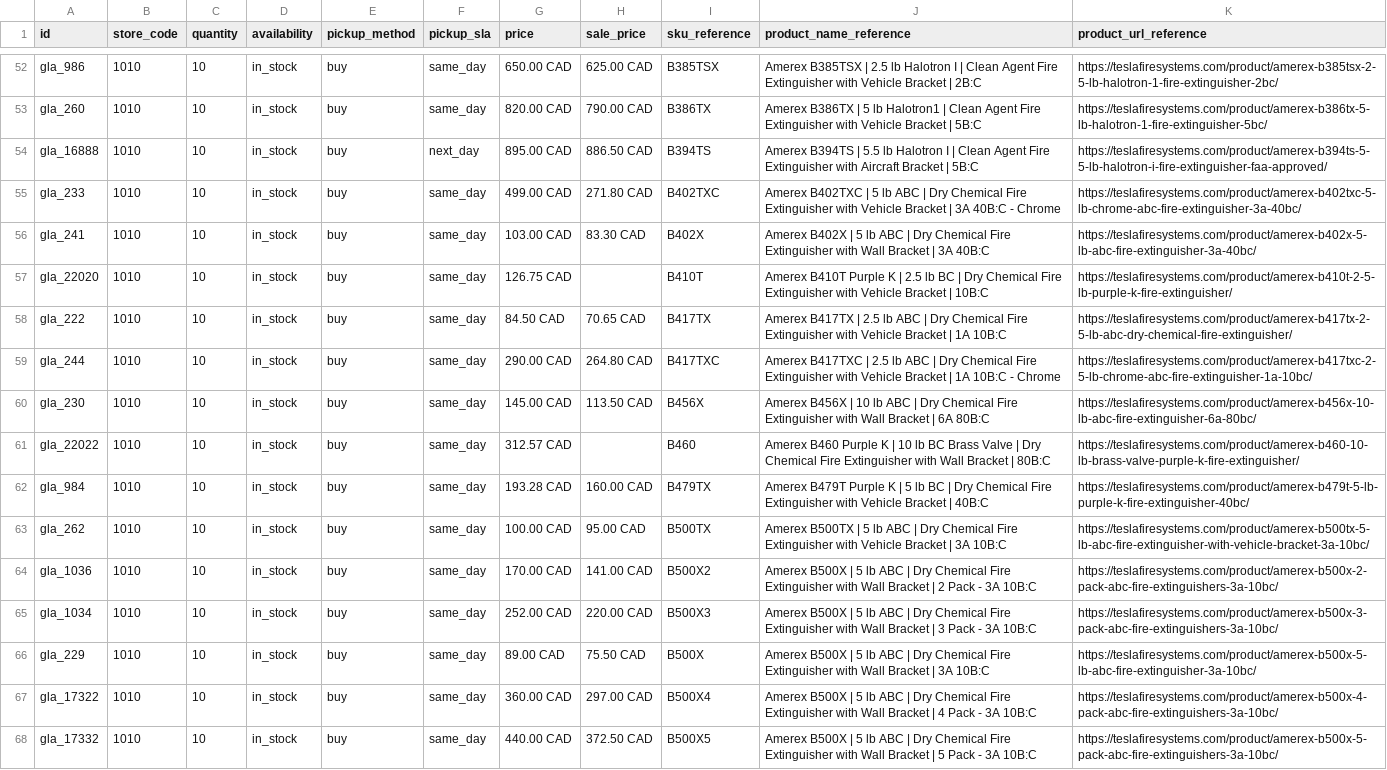
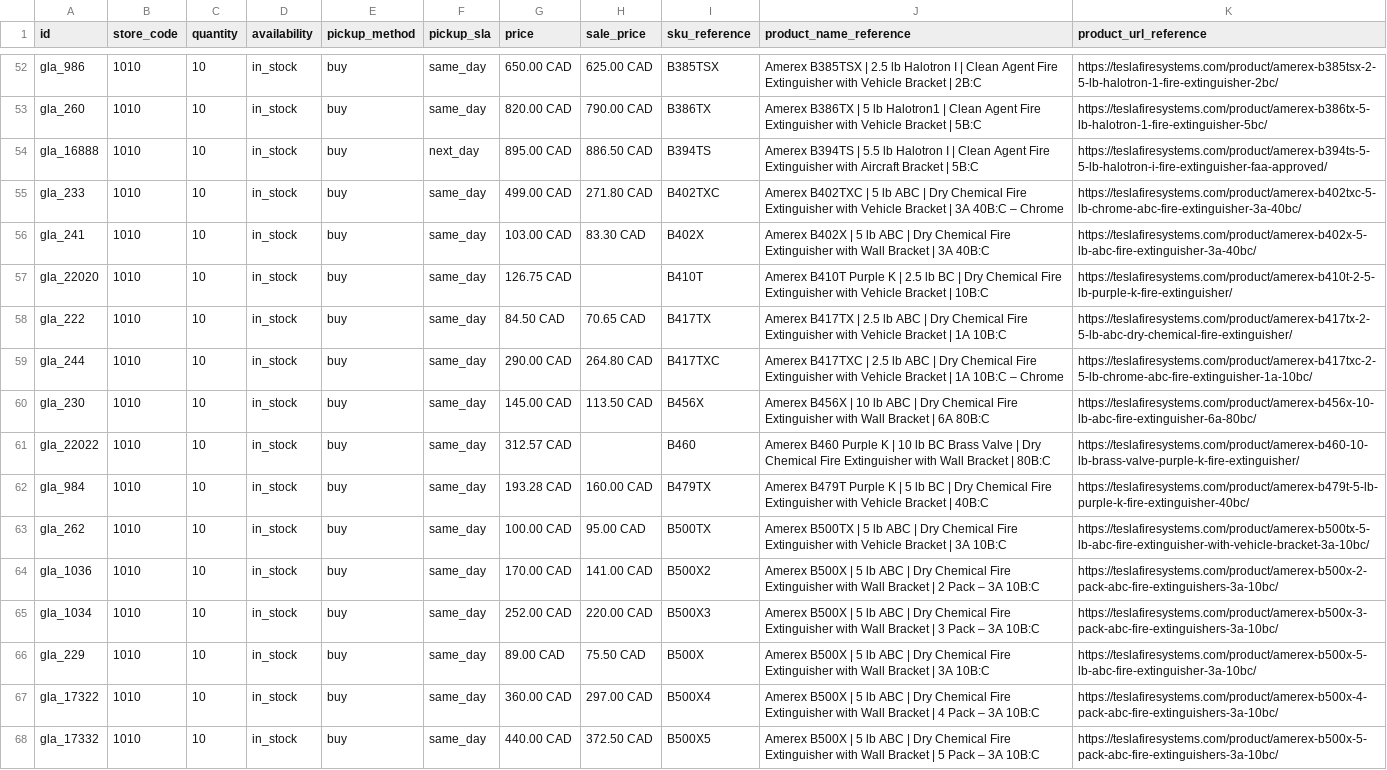
Before and after one commit to SKGroupstor/tesla-fire-systems-inc-canada-feeds, a CSV file: GMC-local-inventory-feed-inc.csv, drawn as a sheet; only a part is shown, gaps mark what is left out; the diff covers the shown part only.

```diff
--- a/GMC-local-inventory-feed-inc.csv
+++ b/GMC-local-inventory-feed-inc.csv
@@ -54,3 +54,3 @@ gla_260,1010,10,in_stock,buy,same_day,820.00 CAD,790.00 CAD,B386TX,Amerex B386TX
 gla_16888,1010,10,in_stock,buy,next_day,895.00 CAD,886.50 CAD,B394TS,Amerex B394TS | 5.5 lb Halotron I | Clean Agent Fire Extinguisher with Aircraft Bracket | 5B:C,https://teslafiresystems.com/product/amerex-b394ts-5-5-lb-halotron-i-fire-extinguisher-faa-approved/
-gla_233,1010,10,in_stock,buy,same_day,499.00 CAD,271.80 CAD,B402TXC,Amerex B402TXC | 5 lb ABC | Dry Chemical Fire Extinguisher with Vehicle Bracket | 3A 40B:C - Chrome,https://teslafiresystems.com/product/amerex-b402txc-5-lb-chrome-abc-fire-extinguisher-3a-40bc/
+gla_233,1010,10,in_stock,buy,same_day,499.00 CAD,271.80 CAD,B402TXC,Amerex B402TXC | 5 lb ABC | Dry Chemical Fire Extinguisher with Vehicle Bracket | 3A 40B:C – Chrome,https://teslafiresystems.com/product/amerex-b402txc-5-lb-chrome-abc-fire-extinguisher-3a-40bc/
 gla_241,1010,10,in_stock,buy,same_day,103.00 CAD,83.30 CAD,B402X,Amerex B402X | 5 lb ABC | Dry Chemical Fire Extinguisher with Wall Bracket | 3A 40B:C,https://teslafiresystems.com/product/amerex-b402x-5-lb-abc-fire-extinguisher-3a-40bc/
@@ -58,3 +58,3 @@ gla_22020,1010,10,in_stock,buy,same_day,126.75 CAD,,B410T,Amerex B410T Purple K
 gla_222,1010,10,in_stock,buy,same_day,84.50 CAD,70.65 CAD,B417TX,Amerex B417TX | 2.5 lb ABC | Dry Chemical Fire Extinguisher with Vehicle Bracket | 1A 10B:C,https://teslafiresystems.com/product/amerex-b417tx-2-5-lb-abc-dry-chemical-fire-extinguisher/
-gla_244,1010,10,in_stock,buy,same_day,290.00 CAD,264.80 CAD,B417TXC,Amerex B417TXC | 2.5 lb ABC | Dry Chemical Fire Extinguisher with Vehicle Bracket | 1A 10B:C - Chrome,https://teslafiresystems.com/product/amerex-b417txc-2-5-lb-chrome-abc-fire-extinguisher-1a-10bc/
+gla_244,1010,10,in_stock,buy,same_day,290.00 CAD,264.80 CAD,B417TXC,Amerex B417TXC | 2.5 lb ABC | Dry Chemical Fire Extinguisher with Vehicle Bracket | 1A 10B:C – Chrome,https://teslafiresystems.com/product/amerex-b417txc-2-5-lb-chrome-abc-fire-extinguisher-1a-10bc/
 gla_230,1010,10,in_stock,buy,same_day,145.00 CAD,113.50 CAD,B456X,Amerex B456X | 10 lb ABC | Dry Chemical Fire Extinguisher with Wall Bracket | 6A 80B:C,https://teslafiresystems.com/product/amerex-b456x-10-lb-abc-fire-extinguisher-6a-80bc/
@@ -63,6 +63,6 @@ gla_984,1010,10,in_stock,buy,same_day,193.28 CAD,160.00 CAD,B479TX,Amerex B479T
 gla_262,1010,10,in_stock,buy,same_day,100.00 CAD,95.00 CAD,B500TX,Amerex B500TX | 5 lb ABC | Dry Chemical Fire Extinguisher with Vehicle Bracket | 3A 10B:C,https://teslafiresystems.com/product/amerex-b500tx-5-lb-abc-fire-extinguisher-with-vehicle-bracket-3a-10bc/
-gla_1036,1010,10,in_stock,buy,same_day,170.00 CAD,141.00 CAD,B500X2,Amerex B500X | 5 lb ABC | Dry Chemical Fire Extinguisher with Wall Bracket | 2 Pack - 3A 10B:C,https://teslafiresystems.com/product/amerex-b500x-2-pack-abc-fire-extinguishers-3a-10bc/
-gla_1034,1010,10,in_stock,buy,same_day,252.00 CAD,220.00 CAD,B500X3,Amerex B500X | 5 lb ABC | Dry Chemical Fire Extinguisher with Wall Bracket | 3 Pack - 3A 10B:C,https://teslafiresystems.com/product/amerex-b500x-3-pack-abc-fire-extinguishers-3a-10bc/
+gla_1036,1010,10,in_stock,buy,same_day,170.00 CAD,141.00 CAD,B500X2,Amerex B500X | 5 lb ABC | Dry Chemical Fire Extinguisher with Wall Bracket | 2 Pack – 3A 10B:C,https://teslafiresystems.com/product/amerex-b500x-2-pack-abc-fire-extinguishers-3a-10bc/
+gla_1034,1010,10,in_stock,buy,same_day,252.00 CAD,220.00 CAD,B500X3,Amerex B500X | 5 lb ABC | Dry Chemical Fire Extinguisher with Wall Bracket | 3 Pack – 3A 10B:C,https://teslafiresystems.com/product/amerex-b500x-3-pack-abc-fire-extinguishers-3a-10bc/
 gla_229,1010,10,in_stock,buy,same_day,89.00 CAD,75.50 CAD,B500X,Amerex B500X | 5 lb ABC | Dry Chemical Fire Extinguisher with Wall Bracket | 3A 10B:C,https://teslafiresystems.com/product/amerex-b500x-5-lb-abc-fire-extinguisher-3a-10bc/
-gla_17322,1010,10,in_stock,buy,same_day,360.00 CAD,297.00 CAD,B500X4,Amerex B500X | 5 lb ABC | Dry Chemical Fire Extinguisher with Wall Bracket | 4 Pack - 3A 10B:C,https://teslafiresystems.com/product/amerex-b500x-4-pack-abc-fire-extinguishers-3a-10bc/
-gla_17332,1010,10,in_stock,buy,same_day,440.00 CAD,372.50 CAD,B500X5,Amerex B500X | 5 lb ABC | Dry Chemical Fire Extinguisher with Wall Bracket | 5 Pack - 3A 10B:C,https://teslafiresystems.com/product/amerex-b500x-5-pack-abc-fire-extinguishers-3a-10bc/
+gla_17322,1010,10,in_stock,buy,same_day,360.00 CAD,297.00 CAD,B500X4,Amerex B500X | 5 lb ABC | Dry Chemical Fire Extinguisher with Wall Bracket | 4 Pack – 3A 10B:C,https://teslafiresystems.com/product/amerex-b500x-4-pack-abc-fire-extinguishers-3a-10bc/
+gla_17332,1010,10,in_stock,buy,same_day,440.00 CAD,372.50 CAD,B500X5,Amerex B500X | 5 lb ABC | Dry Chemical Fire Extinguisher with Wall Bracket | 5 Pack – 3A 10B:C,https://teslafiresystems.com/product/amerex-b500x-5-pack-abc-fire-extinguishers-3a-10bc/
```
Also changed, not shown: 135 edited cells elsewhere in this file, open ai/teslafiresystems_openai_feed.csv, 2 other files.
